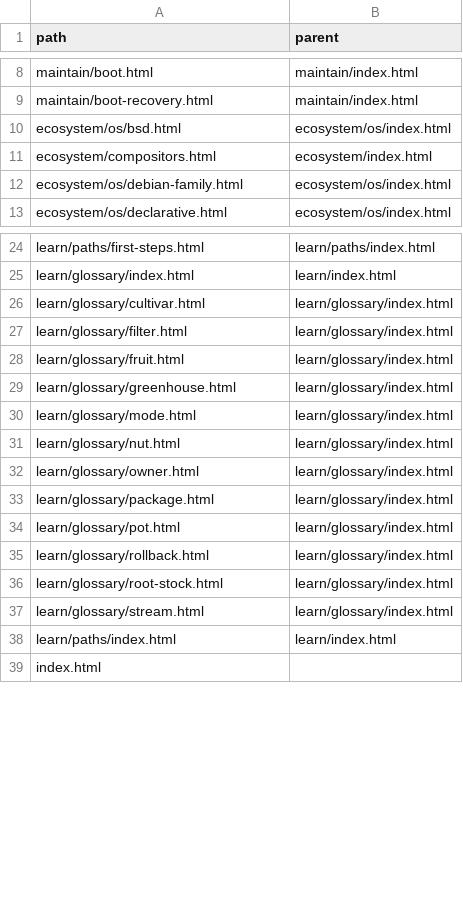
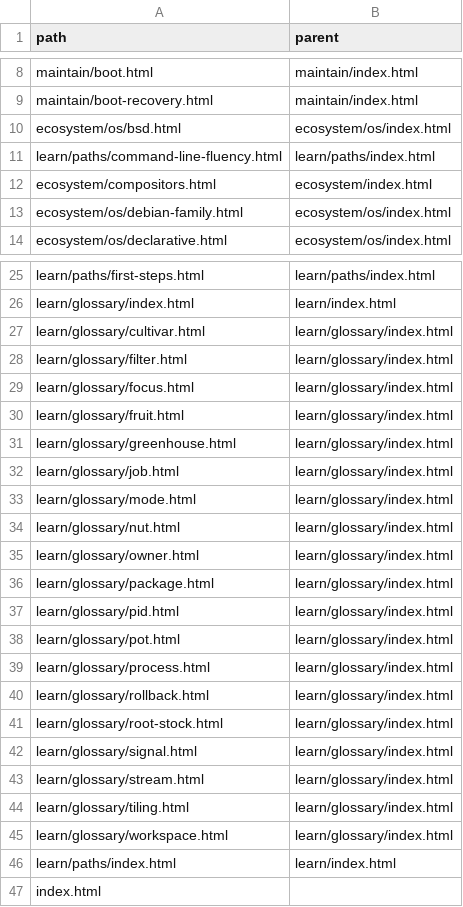
Before and after one commit to greenermoose/tam, a TSV file: knowledge/index.parents.tsv, drawn as a sheet; only a part is shown, gaps mark what is left out.

```diff
--- a/knowledge/index.parents.tsv
+++ b/knowledge/index.parents.tsv
@@ -10,2 +10,3 @@ maintain/boot-recovery.html	maintain/index.html
 ecosystem/os/bsd.html	ecosystem/os/index.html
+learn/paths/command-line-fluency.html	learn/paths/index.html
 ecosystem/compositors.html	ecosystem/index.html
@@ -27,4 +28,6 @@ learn/glossary/cultivar.html	learn/glossary/index.html
 learn/glossary/filter.html	learn/glossary/index.html
+learn/glossary/focus.html	learn/glossary/index.html
 learn/glossary/fruit.html	learn/glossary/index.html
 learn/glossary/greenhouse.html	learn/glossary/index.html
+learn/glossary/job.html	learn/glossary/index.html
 learn/glossary/mode.html	learn/glossary/index.html
@@ -33,6 +36,11 @@ learn/glossary/owner.html	learn/glossary/index.html
 learn/glossary/package.html	learn/glossary/index.html
+learn/glossary/pid.html	learn/glossary/index.html
 learn/glossary/pot.html	learn/glossary/index.html
+learn/glossary/process.html	learn/glossary/index.html
 learn/glossary/rollback.html	learn/glossary/index.html
 learn/glossary/root-stock.html	learn/glossary/index.html
+learn/glossary/signal.html	learn/glossary/index.html
 learn/glossary/stream.html	learn/glossary/index.html
+learn/glossary/tiling.html	learn/glossary/index.html
+learn/glossary/workspace.html	learn/glossary/index.html
 learn/paths/index.html	learn/index.html
```
Also changed, not shown: knowledge/index.kinds.tsv, knowledge/index.skills.tsv, 33 other files.
